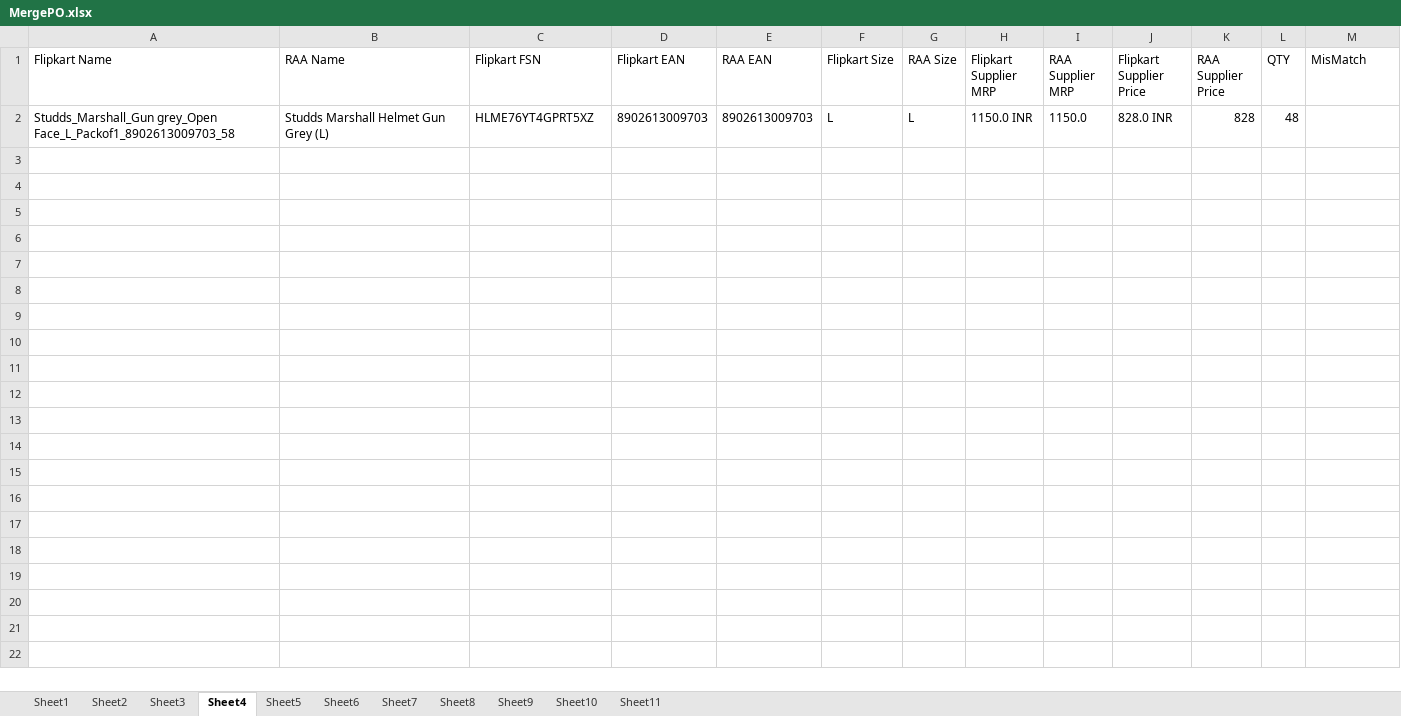
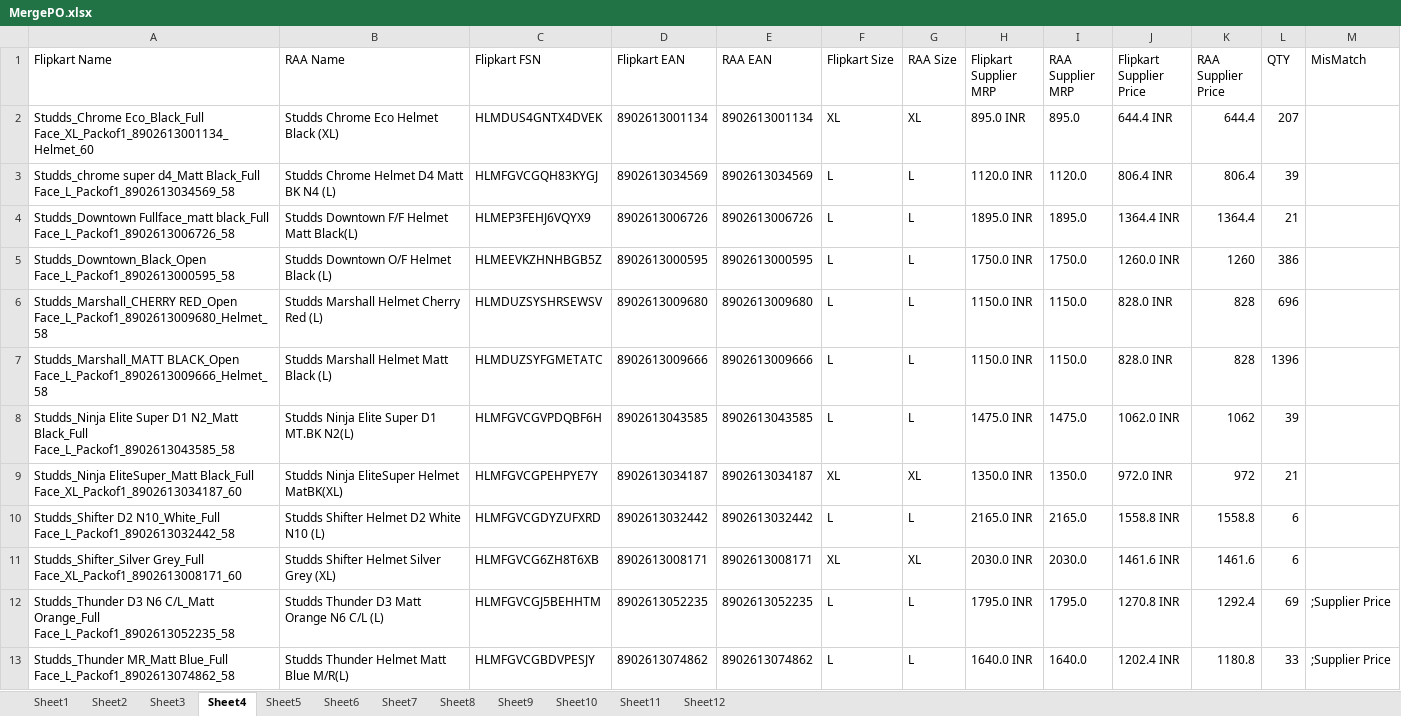
Before and after one commit to ryderautoblr/Automation, an Excel workbook: Flipkart/MergePO.xlsx, sheet Sheet4, drawn as a sheet; values as stored, in another font and other column widths than the file's, no borders; addresses are those after the commit; the diff names each change by its address in the sheet, - before the commit and + after, or states it on an @@ line.

```diff
--- a/Flipkart/MergePO.xlsx (sheet Sheet4)
+++ b/Flipkart/MergePO.xlsx (sheet Sheet4)
+sheet tab: Sheet12
+row 2: Studds_Chrome Eco_Black_Full Face_XL_Packof1_8902613001134_Helmet_60 | Studds Chrome Eco Helmet Black (XL) | HLMDUS4GNTX4DVEK | 8902613001134 | 8902613001134 | XL | XL | 895.0 INR | 895.0 | 644.4 INR | 644.4 | 207
+row 3: Studds_chrome super d4_Matt Black_Full Face_L_Packof1_8902613034569_58 | Studds Chrome Helmet D4 Matt BK N4 (L) | HLMFGVCGQH83KYGJ | 8902613034569 | 8902613034569 | L | L | 1120.0 INR | 1120.0 | 806.4 INR | 806.4 | 39
+row 4: Studds_Downtown Fullface_matt black_Full Face_L_Packof1_8902613006726_58 | Studds Downtown F/F Helmet Matt Black(L) | HLMEP3FEHJ6VQYX9 | 8902613006726 | 8902613006726 | L | L | 1895.0 INR | 1895.0 | 1364.4 INR | 1364.4 | 21
+row 5: Studds_Downtown_Black_Open Face_L_Packof1_8902613000595_58 | Studds Downtown O/F Helmet Black (L) | HLMEEVKZHNHBGB5Z | 8902613000595 | 8902613000595 | L | L | 1750.0 INR | 1750.0 | 1260.0 INR | 1260 | 386
-A6 (Flipkart Name): Studds_Marshall_Gun grey_Open Face_L_Packof1_8902613009703_58
+A6 (Flipkart Name): Studds_Marshall_CHERRY RED_Open Face_L_Packof1_8902613009680_Helmet_58
-B6 (RAA Name): Studds Marshall Helmet Gun Grey (L)
+B6 (RAA Name): Studds Marshall Helmet Cherry Red (L)
-C6 (Flipkart FSN): HLME76YT4GPRT5XZ
+C6 (Flipkart FSN): HLMDUZSYSHRSEWSV
-D6 (Flipkart EAN): 8902613009703
+D6 (Flipkart EAN): 8902613009680
-E6 (RAA EAN): 8902613009703
+E6 (RAA EAN): 8902613009680
-L6 (QTY): 48
+L6 (QTY): 696
+row 7: Studds_Marshall_MATT BLACK_Open Face_L_Packof1_8902613009666_Helmet_58 | Studds Marshall Helmet Matt Black (L) | HLMDUZSYFGMETATC | 8902613009666 | 8902613009666 | L | L | 1150.0 INR | 1150.0 | 828.0 INR | 828 | 1396
+row 8: Studds_Ninja Elite Super D1 N2_Matt Black_Full Face_L_Packof1_8902613043585_58 | Studds Ninja Elite Super D1 MT.BK N2(L) | HLMFGVCGVPDQBF6H | 8902613043585 | 8902613043585 | L | L | 1475.0 INR | 1475.0 | 1062.0 INR | 1062 | 39
+row 9: Studds_Ninja EliteSuper_Matt Black_Full Face_XL_Packof1_8902613034187_60 | Studds Ninja EliteSuper Helmet MatBK(XL) | HLMFGVCGPEHPYE7Y | 8902613034187 | 8902613034187 | XL | XL | 1350.0 INR | 1350.0 | 972.0 INR | 972 | 21
+row 10: Studds_Shifter D2 N10_White_Full Face_L_Packof1_8902613032442_58 | Studds Shifter Helmet D2 White N10 (L) | HLMFGVCGDYZUFXRD | 8902613032442 | 8902613032442 | L | L | 2165.0 INR | 2165.0 | 1558.8 INR | 1558.8 | 6
+row 11: Studds_Shifter_Silver Grey_Full Face_XL_Packof1_8902613008171_60 | Studds Shifter Helmet Silver Grey (XL) | HLMFGVCG6ZH8T6XB | 8902613008171 | 8902613008171 | XL | XL | 2030.0 INR | 2030.0 | 1461.6 INR | 1461.6 | 6
+row 12: Studds_Thunder D3 N6 C/L_Matt Orange_Full Face_L_Packof1_8902613052235_58 | Studds Thunder D3 Matt Orange N6 C/L (L) | HLMFGVCGJ5BEHHTM | 8902613052235 | 8902613052235 | L | L | 1795.0 INR | 1795.0 | 1270.8 INR | 1292.4 | 69 | ;Supplier Price
+row 13: Studds_Thunder MR_Matt Blue_Full Face_L_Packof1_8902613074862_58 | Studds Thunder Helmet Matt Blue M/R(L) | HLMFGVCGBDVPESJY | 8902613074862 | 8902613074862 | L | L | 1640.0 INR | 1640.0 | 1202.4 INR | 1180.8 | 33 | ;Supplier Price
```
Also changed, not shown: sheet Sheet3, sheet Sheet11, sheet Sheet2, sheet Sheet10, sheet Sheet5, sheet Sheet6, 4 more sheets, 2 other files.
